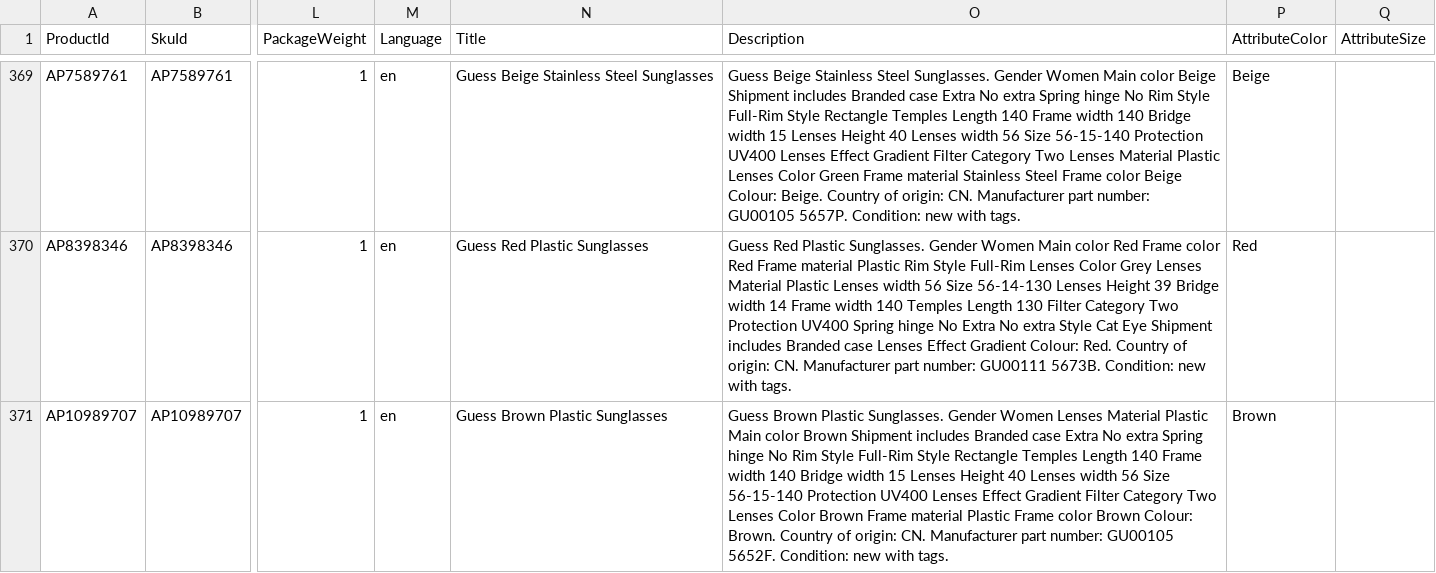
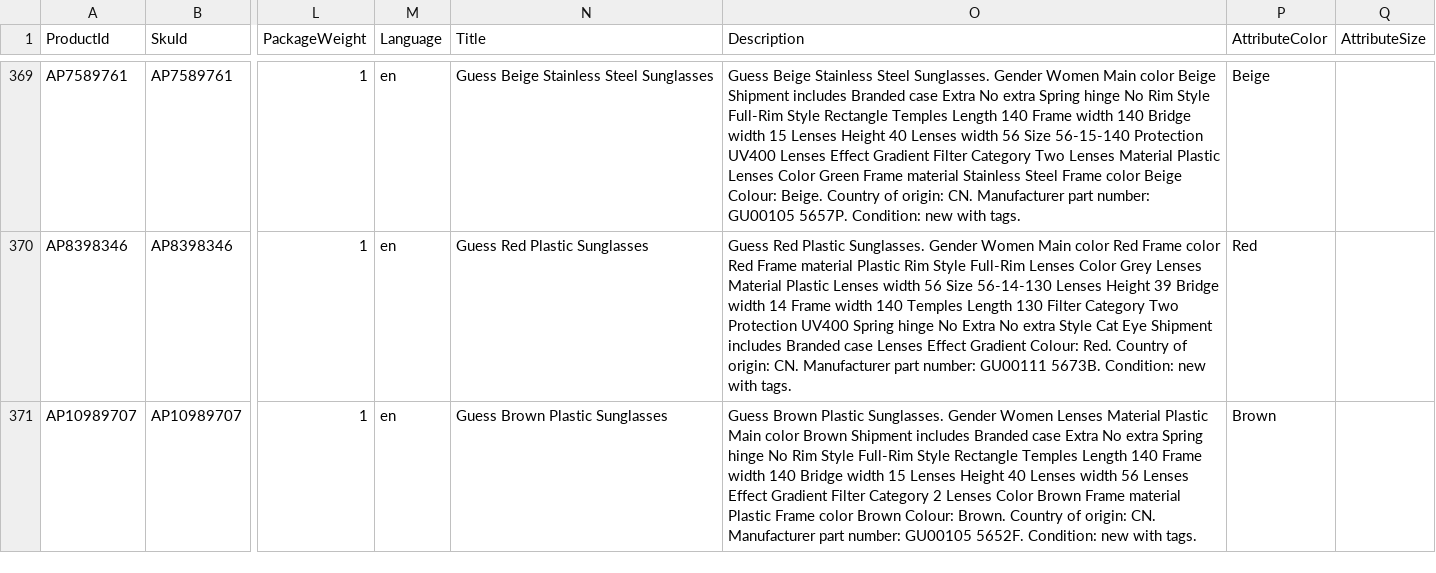
Before and after one commit to aufrazlda-design/avenida-prestige-fruugo-feed, a CSV file: docs/fruugo.csv, drawn as a sheet; only a part is shown, gaps mark what is left out; the diff covers the shown part only; the diff names each change by its address in the sheet, - before the commit and + after, or states it on an @@ line.

```diff
--- a/docs/fruugo.csv
+++ b/docs/fruugo.csv
-O371 (Description): …width 56 Size 56-15-140 Protection UV400 Lenses Effect Gradient Filter Category Two Lenses Color…
+O371 (Description): …width 56 Lenses Effect Gradient Filter Category 2 Lenses Color…
```
Also changed, not shown: 66 edited cells elsewhere in this file.
